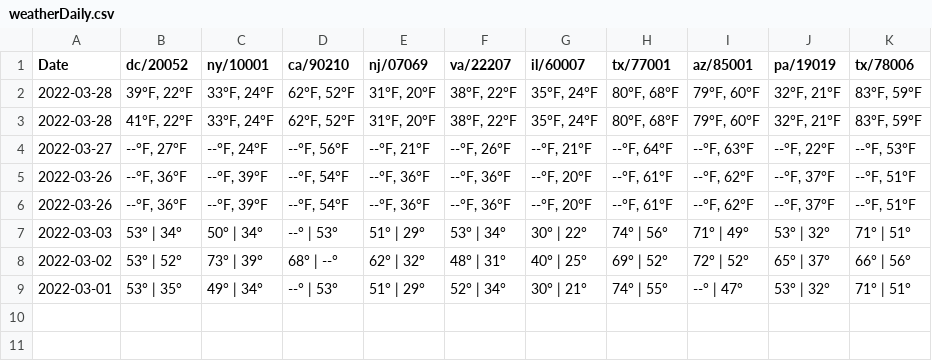
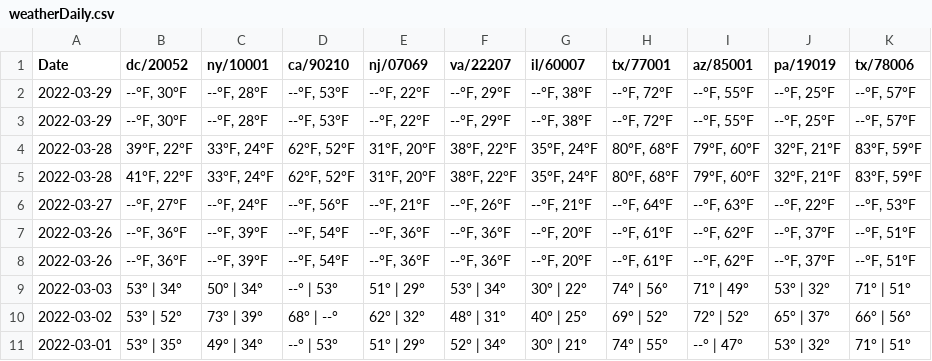
Before and after one commit to akisaini/My6103Work, a CSV file: Assignments/HW_webscrape/weatherDaily.csv, drawn as a sheet.

Commit message:
Updated weather csv

```diff
--- a/Assignments/HW_webscrape/weatherDaily.csv
+++ b/Assignments/HW_webscrape/weatherDaily.csv
@@ -1,2 +1,4 @@
 Date,dc/20052,ny/10001,ca/90210,nj/07069,va/22207,il/60007,tx/77001,az/85001,pa/19019,tx/78006
+2022-03-29,"--°F, 30°F","--°F, 28°F","--°F, 53°F","--°F, 22°F","--°F, 29°F","--°F, 38°F","--°F, 72°F","--°F, 55°F","--°F, 25°F","--°F, 57°F"
+2022-03-29,"--°F, 30°F","--°F, 28°F","--°F, 53°F","--°F, 22°F","--°F, 29°F","--°F, 38°F","--°F, 72°F","--°F, 55°F","--°F, 25°F","--°F, 57°F"
 2022-03-28,"39°F, 22°F","33°F, 24°F","62°F, 52°F","31°F, 20°F","38°F, 22°F","35°F, 24°F","80°F, 68°F","79°F, 60°F","32°F, 21°F","83°F, 59°F"
```
